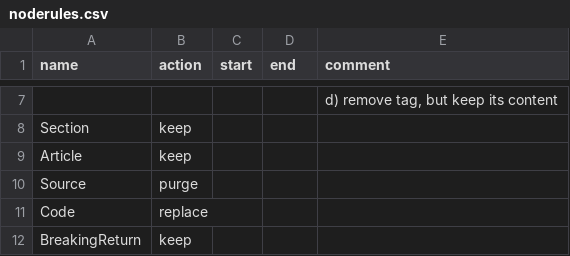
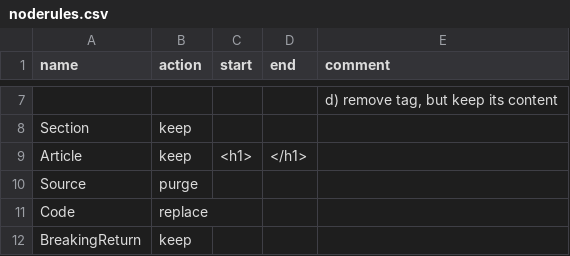
Before and after one commit to ltgoslo/wcb, a CSV file: common/noderules.csv, drawn as a sheet; only a part is shown, gaps mark what is left out.

Commit message:
updated scripts for collecting test and training data

```diff
--- a/common/noderules.csv
+++ b/common/noderules.csv
@@ -8,3 +8,3 @@ name	action	start	end	comment
 Section	keep	
-Article	keep	
+Article	keep	<h1>	</h1>	
 Source	purge	
```
Also changed, not shown: 4 other files.
